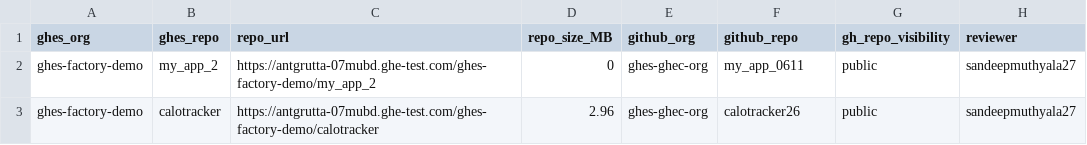
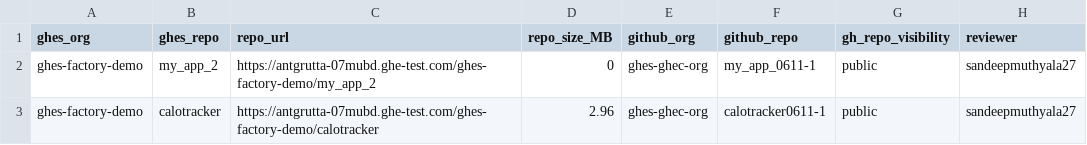
Before and after one commit to sandeepmuthyala27/ghesdemo-gh, a CSV file: repos.csv, drawn as a sheet.

Commit message:
Update repository names in repos.csv

```diff
--- a/repos.csv
+++ b/repos.csv
@@ -1,3 +1,3 @@
 ghes_org,ghes_repo,repo_url,repo_size_MB,github_org,github_repo,gh_repo_visibility,reviewer
-ghes-factory-demo,my_app_2,https://antgrutta-07mubd.ghe-test.com/ghes-factory-demo/my_app_2,0,ghes-ghec-org,my_app_0611,public,sandeepmuthyala27
-ghes-factory-demo,calotracker,https://antgrutta-07mubd.ghe-test.com/ghes-factory-demo/calotracker,2.96,ghes-ghec-org,calotracker26,public,sandeepmuthyala27
+ghes-factory-demo,my_app_2,https://antgrutta-07mubd.ghe-test.com/ghes-factory-demo/my_app_2,0,ghes-ghec-org,my_app_0611-1,public,sandeepmuthyala27
+ghes-factory-demo,calotracker,https://antgrutta-07mubd.ghe-test.com/ghes-factory-demo/calotracker,2.96,ghes-ghec-org,calotracker0611-1,public,sandeepmuthyala27
```
